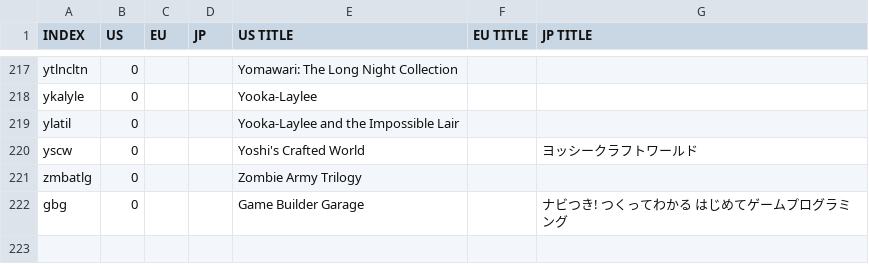
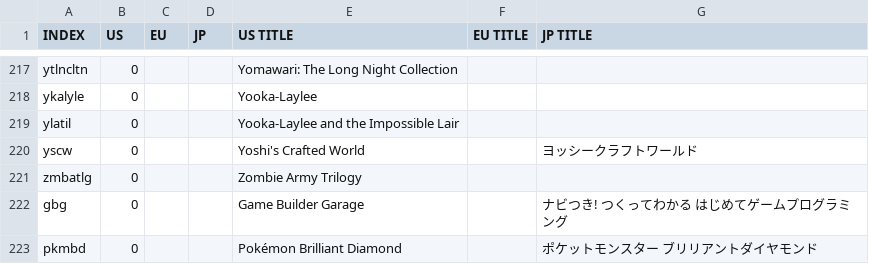
Before and after one commit to ninstar/Rich-Presence-U-DB, a CSV file: titles_nswitch.csv, drawn as a sheet; only a part is shown, gaps mark what is left out.

Commit message:
Update titles_nswitch.csv

```diff
--- a/titles_nswitch.csv
+++ b/titles_nswitch.csv
@@ -222 +222,2 @@ zmbatlg,0,,,Zombie Army Trilogy,,
 gbg,0,,,Game Builder Garage,,ナビつき! つくってわかる はじめてゲームプログラミング
+pkmbd,0,,,Pokémon Brilliant Diamond,,ポケットモンスター ブリリアントダイヤモンド
```
